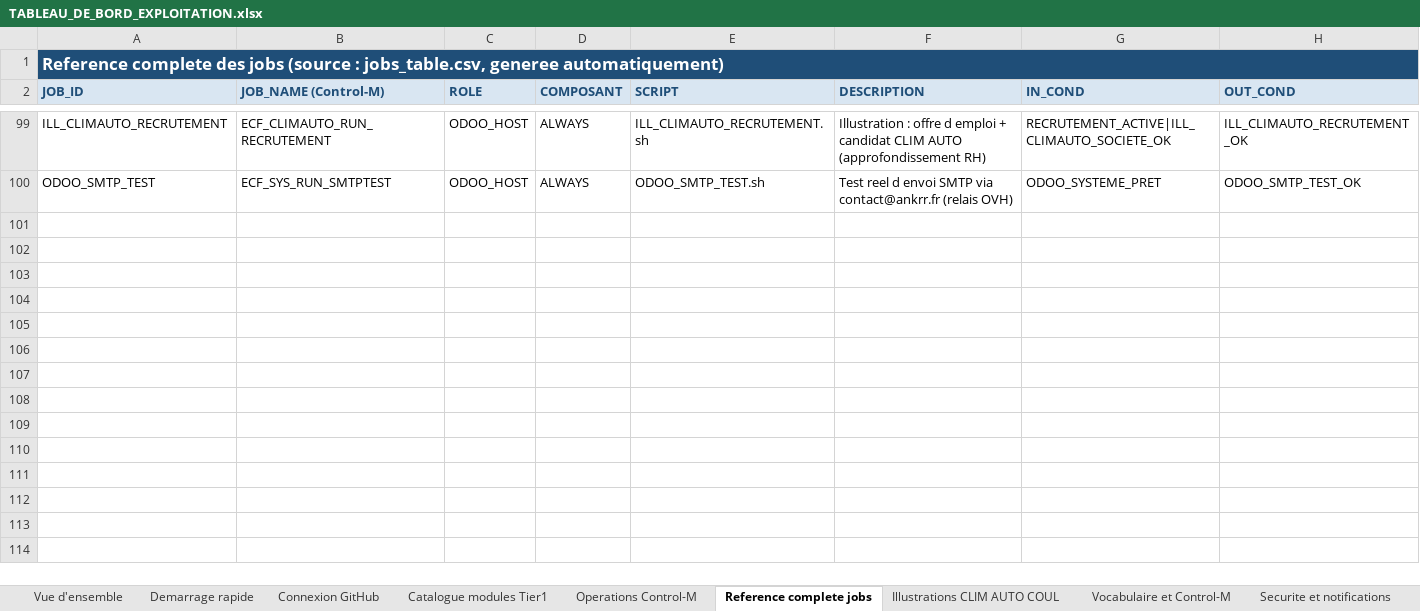
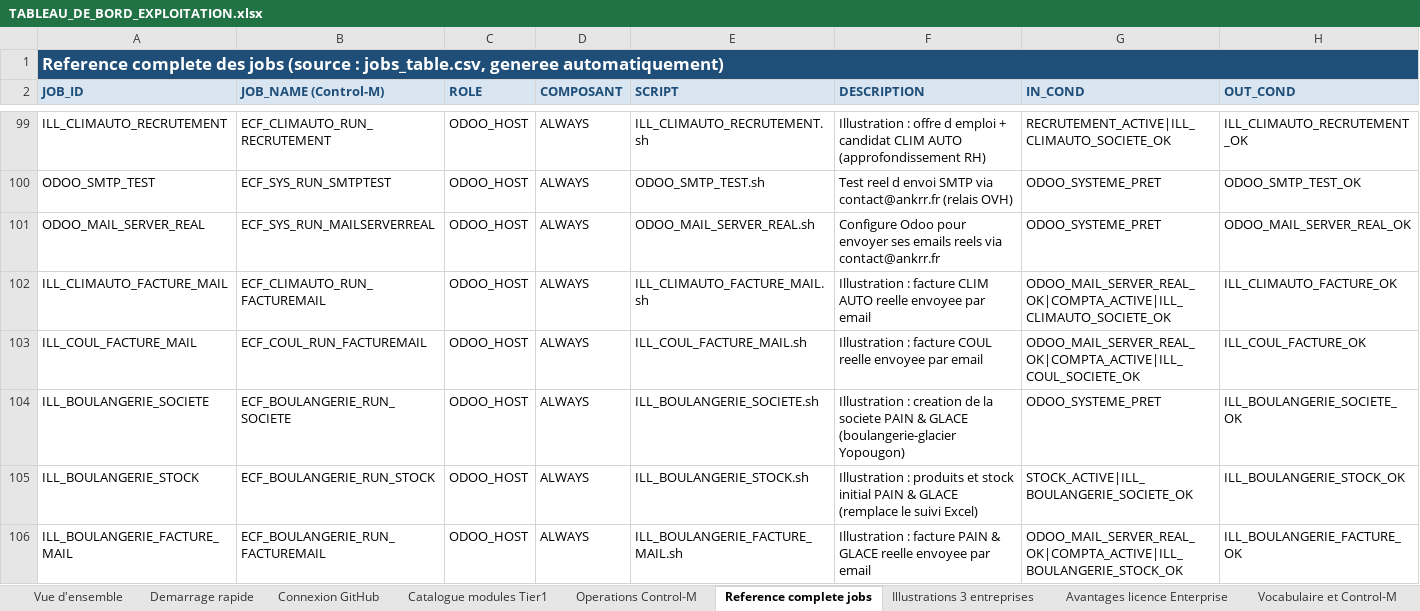
Before and after one commit to ykeupssi123-ship-it/ECF, an Excel workbook: TABLEAU_DE_BORD_EXPLOITATION.xlsx, sheet Reference complete jobs, drawn as a sheet; only a part is shown, gaps mark what is left out; values as stored, in another font and other column widths than the file's, no borders; the diff names each change by its address in the sheet, - before the commit and + after, or states it on an @@ line.

```diff
--- a/TABLEAU_DE_BORD_EXPLOITATION.xlsx (sheet Reference complete jobs)
+++ b/TABLEAU_DE_BORD_EXPLOITATION.xlsx (sheet Reference complete jobs)
-sheet tab: Illustrations CLIM AUTO COUL
+sheet tab: Illustrations 3 entreprises
+sheet tab: Avantages licence Enterprise
+row 101: ODOO_MAIL_SERVER_REAL | ECF_SYS_RUN_MAILSERVERREAL | ODOO_HOST | ALWAYS | ODOO_MAIL_SERVER_REAL.sh | Configure Odoo pour envoyer ses emails reels via contact@ankrr.fr | ODOO_SYSTEME_PRET | ODOO_MAIL_SERVER_REAL_OK
+row 102: ILL_CLIMAUTO_FACTURE_MAIL | ECF_CLIMAUTO_RUN_FACTUREMAIL | ODOO_HOST | ALWAYS | ILL_CLIMAUTO_FACTURE_MAIL.sh | Illustration : facture CLIM AUTO reelle envoyee par email | ODOO_MAIL_SERVER_REAL_OK|COMPTA_ACTIVE|ILL_CLIMAUTO_SOCIETE_OK | ILL_CLIMAUTO_FACTURE_OK
+row 103: ILL_COUL_FACTURE_MAIL | ECF_COUL_RUN_FACTUREMAIL | ODOO_HOST | ALWAYS | ILL_COUL_FACTURE_MAIL.sh | Illustration : facture COUL reelle envoyee par email | ODOO_MAIL_SERVER_REAL_OK|COMPTA_ACTIVE|ILL_COUL_SOCIETE_OK | ILL_COUL_FACTURE_OK
+row 104: ILL_BOULANGERIE_SOCIETE | ECF_BOULANGERIE_RUN_SOCIETE | ODOO_HOST | ALWAYS | ILL_BOULANGERIE_SOCIETE.sh | Illustration : creation de la societe PAIN & GLACE (boulangerie-glacier Yopougon) | ODOO_SYSTEME_PRET | ILL_BOULANGERIE_SOCIETE_OK
+row 105: ILL_BOULANGERIE_STOCK | ECF_BOULANGERIE_RUN_STOCK | ODOO_HOST | ALWAYS | ILL_BOULANGERIE_STOCK.sh | Illustration : produits et stock initial PAIN & GLACE (remplace le suivi Excel) | STOCK_ACTIVE|ILL_BOULANGERIE_SOCIETE_OK | ILL_BOULANGERIE_STOCK_OK
+row 106: ILL_BOULANGERIE_FACTURE_MAIL | ECF_BOULANGERIE_RUN_FACTUREMAIL | ODOO_HOST | ALWAYS | ILL_BOULANGERIE_FACTURE_MAIL.sh | Illustration : facture PAIN & GLACE reelle envoyee par email | ODOO_MAIL_SERVER_REAL_OK|COMPTA_ACTIVE|ILL_BOULANGERIE_STOCK_OK | ILL_BOULANGERIE_FACTURE_OK
```
Also changed, not shown: sheet Illustrations 3 entreprises, sheet Securite et notifications, sheet Vue d'ensemble, sheet Operations Control-M, sheet Catalogue modules Tier1, sheet Demarrage rapide, 2 more sheets, 9 other files.
